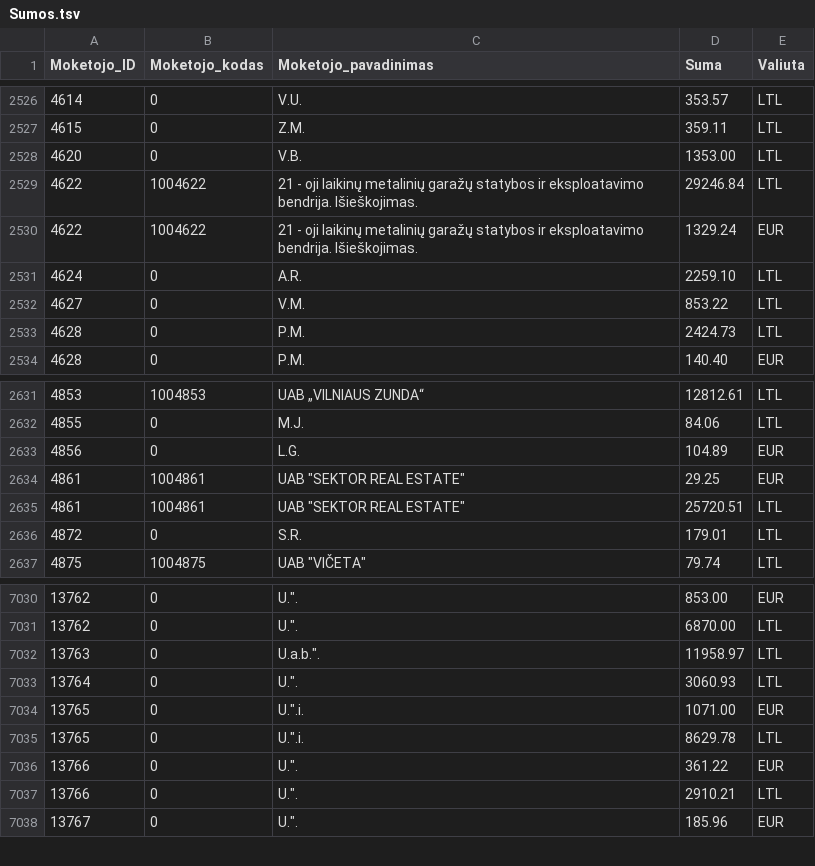
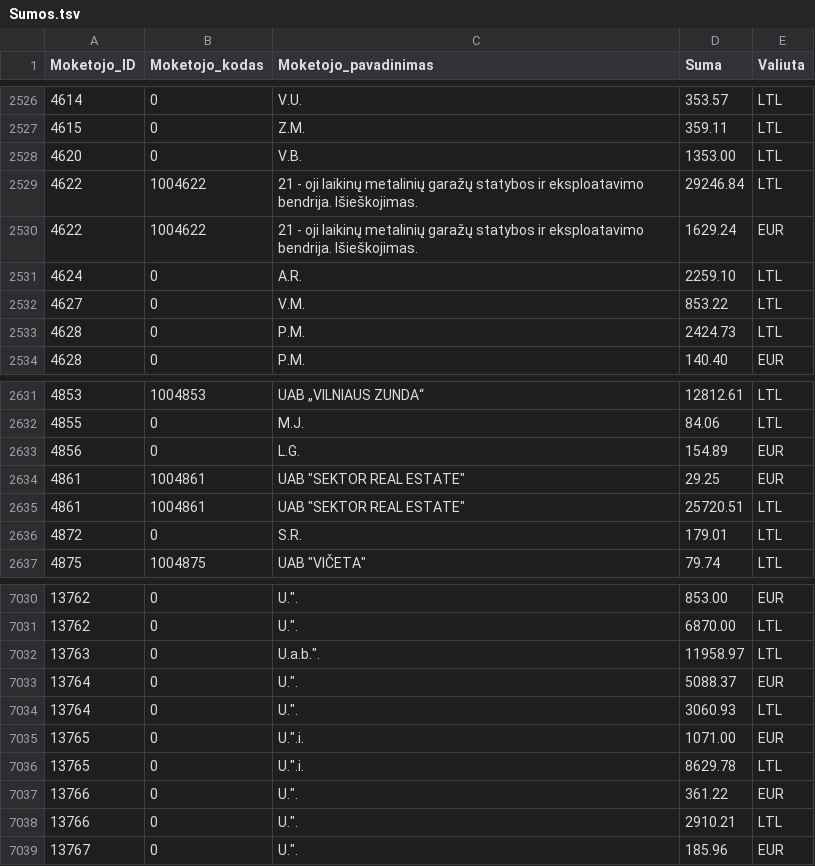
Before and after one commit to vilnius/zemesnuomossutartys, a TSV file: data/Sumos.tsv, drawn as a sheet; only a part is shown, gaps mark what is left out.

Commit message:
update

```diff
--- a/data/Sumos.tsv
+++ b/data/Sumos.tsv
@@ -2529,3 +2529,3 @@
 4622	1004622	21 - oji laikinų metalinių garažų statybos ir eksploatavimo bendrija. Išieškojimas.	29246.84	LTL
-4622	1004622	21 - oji laikinų metalinių garažų statybos ir eksploatavimo bendrija. Išieškojimas.	1329.24	EUR
+4622	1004622	21 - oji laikinų metalinių garažų statybos ir eksploatavimo bendrija. Išieškojimas.	1629.24	EUR
 4624	0	A.R.	2259.10	LTL
@@ -2632,3 +2632,3 @@
 4855	0	M.J.	84.06	LTL
-4856	0	L.G.	104.89	EUR
+4856	0	L.G.	154.89	EUR
 4861	1004861	UAB "SEKTOR REAL ESTATE"	29.25	EUR
@@ -7032,2 +7032,3 @@
 13763	0	U.a.b.".	11958.97	LTL
+13764	0	U.".	5088.37	EUR
 13764	0	U.".	3060.93	LTL
```
